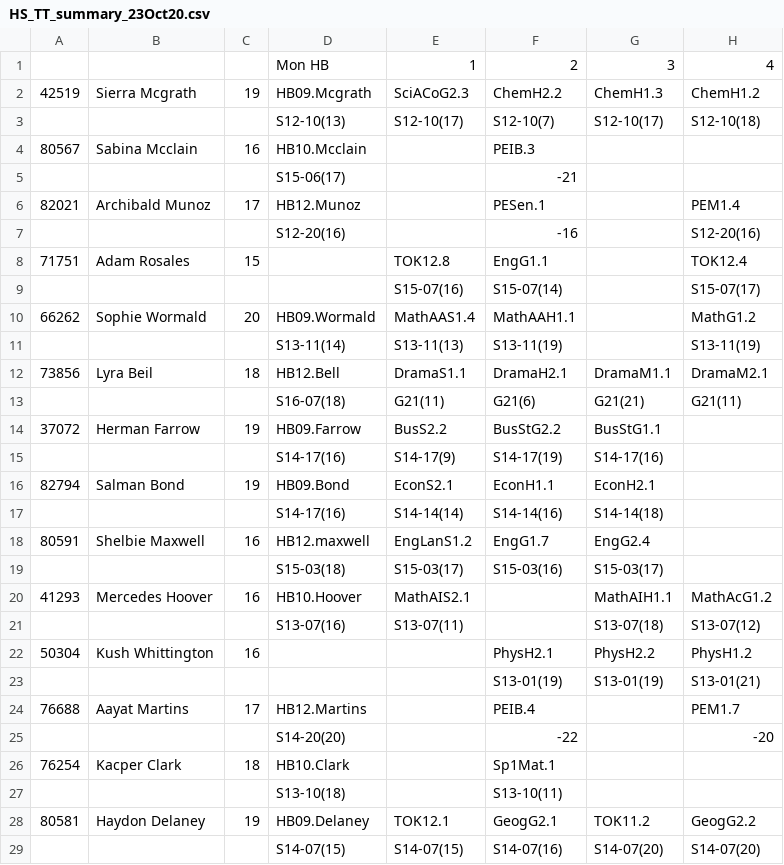
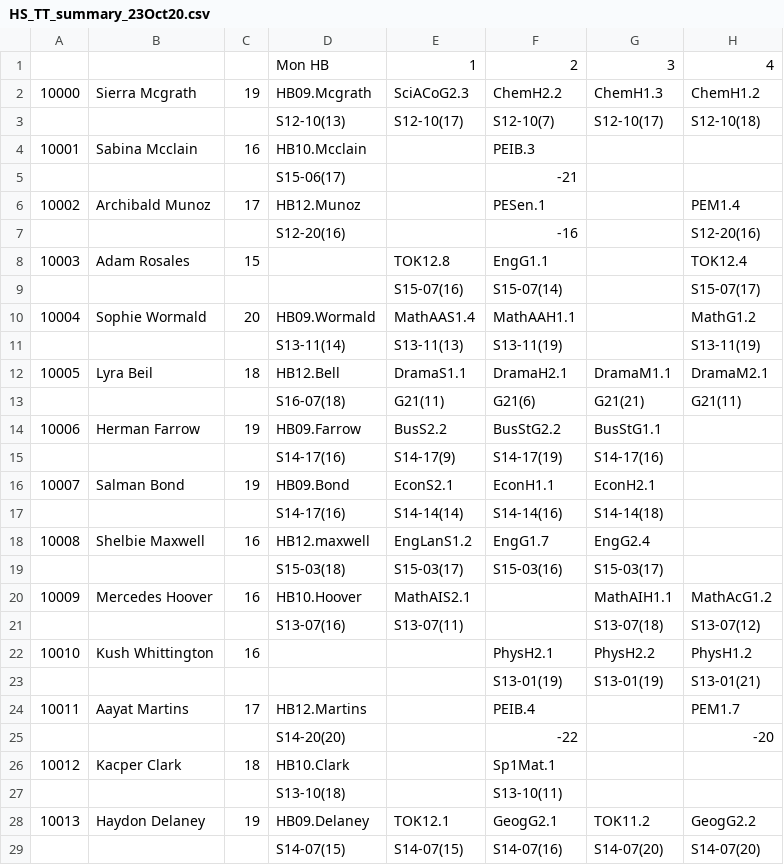
Before and after one commit to adityaharish218/Computer-Science-IA, a CSV file: Files/Files_For_Vid_2/HS_TT_summary_23Oct20.csv, drawn as a sheet; only a part is shown; the diff covers the shown part only; the diff names each change by its address in the sheet, - before the commit and + after, or states it on an @@ line.

```diff
--- a/Files/Files_For_Vid_2/HS_TT_summary_23Oct20.csv
+++ b/Files/Files_For_Vid_2/HS_TT_summary_23Oct20.csv
-A2: 42519
+A2: 10000
-A4: 80567
+A4: 10001
-A6: 82021
+A6: 10002
-A8: 71751
+A8: 10003
-A10: 66262
+A10: 10004
-A12: 73856
+A12: 10005
-A14: 37072
+A14: 10006
-A16: 82794
+A16: 10007
-A18: 80591
+A18: 10008
-A20: 41293
+A20: 10009
-A22: 50304
+A22: 10010
-A24: 76688
+A24: 10011
-A26: 76254
+A26: 10012
-A28: 80581
+A28: 10013
```
Also changed, not shown: 91 edited cells elsewhere in this file, Files/Files_For_Vid_2/HS_Tchng_Depts.csv, Files/Files_For_Vid_2/Teachers_Admin_List.csv, 5 other files.
